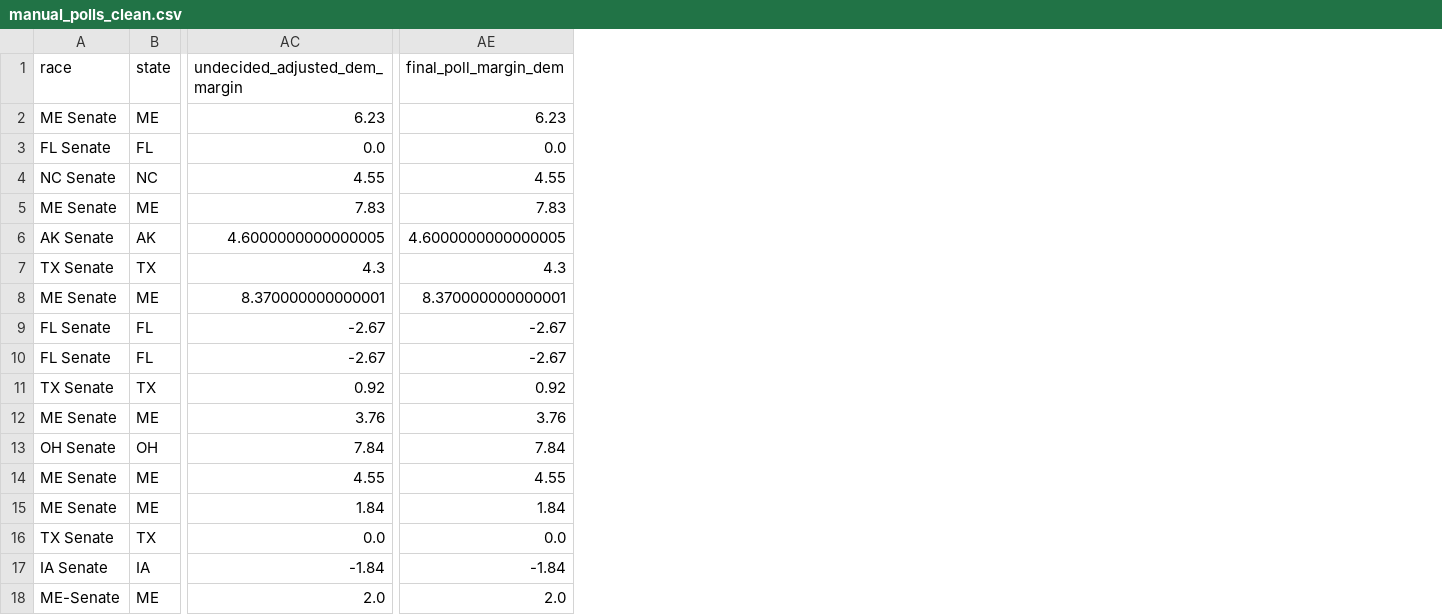
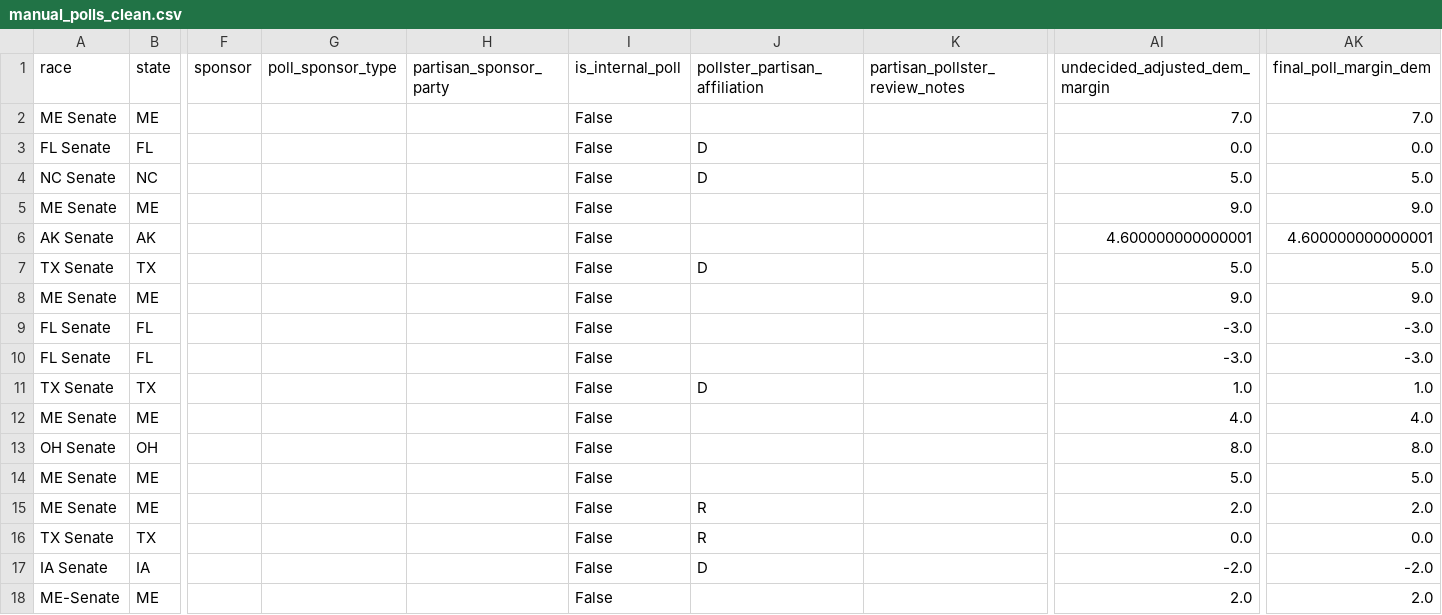
Before and after one commit to benyelin/2026-senate-model, a CSV file: outputs/manual_polls_clean.csv, drawn as a sheet; only a part is shown, gaps mark what is left out; addresses are those after the commit; the diff covers the shown part only; the diff names each change by its address in the sheet, - before the commit and + after, or states it on an @@ line.

Commit message:
Update model inputs and dashboard outputs

```diff
--- a/outputs/manual_polls_clean.csv
+++ b/outputs/manual_polls_clean.csv
+column F (sponsor), empty
+column G (poll_sponsor_type), empty
+column H (partisan_sponsor_party), empty
+column I (is_internal_poll), rows 2-18: all False
+column J (pollster_partisan_affiliation), rows 3-17: D | D |  |  | D |  |  |  | D |  |  |  | R | R | D
+column K (partisan_pollster_review_notes), empty
-AI2 (undecided_adjusted_dem_margin): 6.23
+AI2 (undecided_adjusted_dem_margin): 7.0
-AK2 (final_poll_margin_dem): 6.23
+AK2 (final_poll_margin_dem): 7.0
-AI4 (undecided_adjusted_dem_margin): 4.55
+AI4 (undecided_adjusted_dem_margin): 5.0
-AK4 (final_poll_margin_dem): 4.55
+AK4 (final_poll_margin_dem): 5.0
-AI5 (undecided_adjusted_dem_margin): 7.83
+AI5 (undecided_adjusted_dem_margin): 9.0
-AK5 (final_poll_margin_dem): 7.83
+AK5 (final_poll_margin_dem): 9.0
-AI6 (undecided_adjusted_dem_margin): 4.6000000000000005
+AI6 (undecided_adjusted_dem_margin): 4.600000000000001
-AK6 (final_poll_margin_dem): 4.6000000000000005
+AK6 (final_poll_margin_dem): 4.600000000000001
-AI7 (undecided_adjusted_dem_margin): 4.3
+AI7 (undecided_adjusted_dem_margin): 5.0
-AK7 (final_poll_margin_dem): 4.3
+AK7 (final_poll_margin_dem): 5.0
-AI8 (undecided_adjusted_dem_margin): 8.370000000000001
+AI8 (undecided_adjusted_dem_margin): 9.0
-AK8 (final_poll_margin_dem): 8.370000000000001
+AK8 (final_poll_margin_dem): 9.0
-AI9:AI10 (undecided_adjusted_dem_margin): -2.67
+AI9:AI10 (undecided_adjusted_dem_margin): -3.0
-AK9:AK10 (final_poll_margin_dem): -2.67
+AK9:AK10 (final_poll_margin_dem): -3.0
-AI11 (undecided_adjusted_dem_margin): 0.92
+AI11 (undecided_adjusted_dem_margin): 1.0
-AK11 (final_poll_margin_dem): 0.92
+AK11 (final_poll_margin_dem): 1.0
-AI12 (undecided_adjusted_dem_margin): 3.76
+AI12 (undecided_adjusted_dem_margin): 4.0
-AK12 (final_poll_margin_dem): 3.76
+AK12 (final_poll_margin_dem): 4.0
-AI13 (undecided_adjusted_dem_margin): 7.84
+AI13 (undecided_adjusted_dem_margin): 8.0
-AK13 (final_poll_margin_dem): 7.84
+AK13 (final_poll_margin_dem): 8.0
-AI14 (undecided_adjusted_dem_margin): 4.55
+AI14 (undecided_adjusted_dem_margin): 5.0
-AK14 (final_poll_margin_dem): 4.55
+AK14 (final_poll_margin_dem): 5.0
-AI15 (undecided_adjusted_dem_margin): 1.84
+AI15 (undecided_adjusted_dem_margin): 2.0
-AK15 (final_poll_margin_dem): 1.84
+AK15 (final_poll_margin_dem): 2.0
-AI17 (undecided_adjusted_dem_margin): -1.84
+AI17 (undecided_adjusted_dem_margin): -2.0
-AK17 (final_poll_margin_dem): -1.84
+AK17 (final_poll_margin_dem): -2.0
```
Also changed, not shown: 26 edited cells elsewhere in this file, inputs/bayesian_update_generated.csv, inputs/polling_averages_generated.csv, 33 other files.
